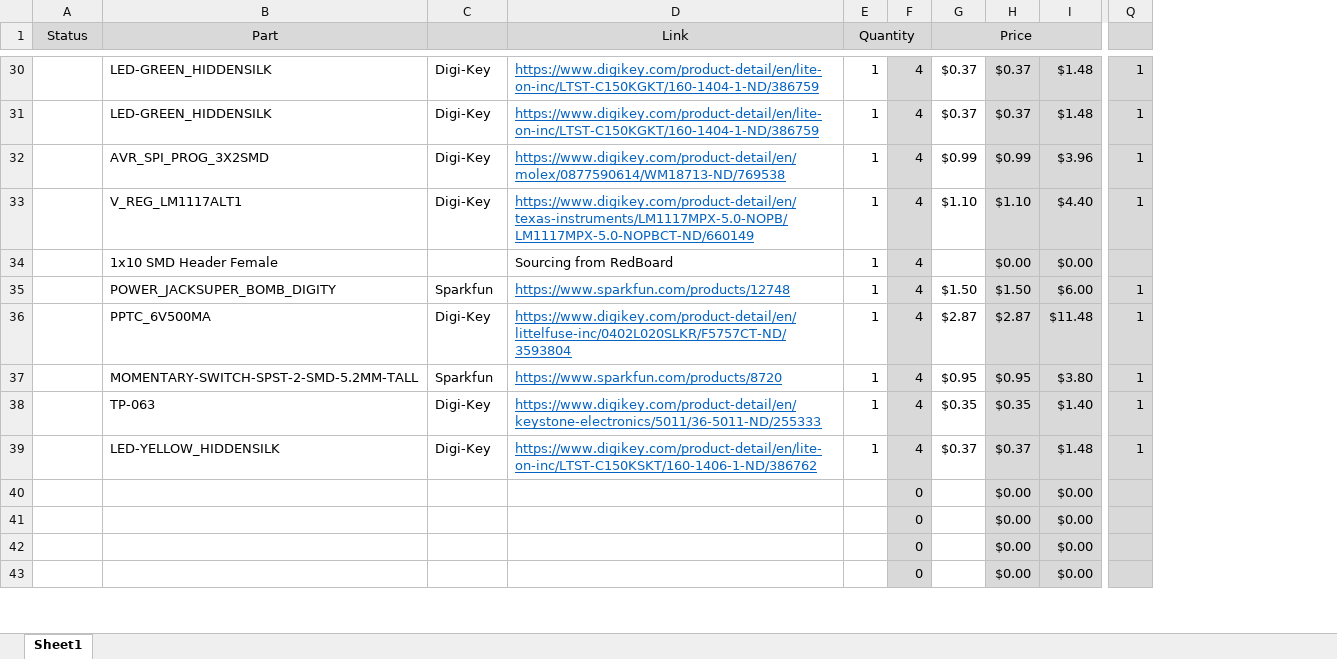
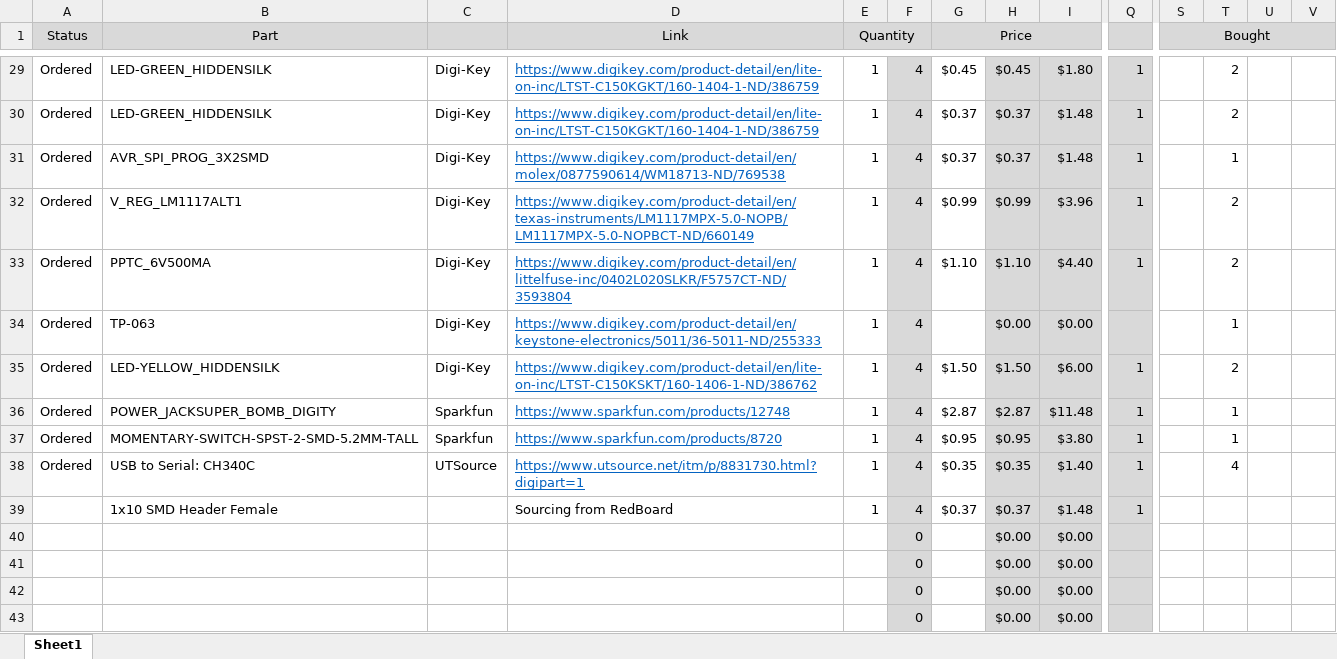
Before and after one commit to liujiaq1/ECE411, an Excel workbook: Parts List.xlsx, sheet Sheet1, drawn as a sheet; only a part is shown, gaps mark what is left out; values as stored, in another font and other column widths than the file's, no borders; conditional formats not drawn; removed rows and columns are numbered as before the commit, all else as after; rows hold the shown columns only; the diff covers the shown part only; the diff names each change by its address in the sheet, - before the commit and + after, or states it on an @@ line.

Commit message:
Updated resonator source and added status column

```diff
--- a/Parts List.xlsx (sheet Sheet1)
+++ b/Parts List.xlsx (sheet Sheet1)
+column S (Bought), empty
+column T, rows 29-32: 2 | 2 | 1 | 2; row 34: 1; rows 36-38: 1 | 1 | 4
+column U, empty
+column V, empty
-A29:A32 (Status): (empty)
+A29:A32 (Status): Ordered
-G29 (Price): $0.37
+G29 (Price): $0.45
-H29: $0.37
+H29: $0.45
-I29: $1.48
+I29: $1.80
-G31 (Price): $0.99
+G31 (Price): $0.37
-H31: $0.99
+H31: $0.37
-I31: $3.96
+I31: $1.48
-G32 (Price): $1.10
+G32 (Price): $0.99
-H32: $1.10
+H32: $0.99
-I32: $4.40
+I32: $3.96
+row 33: Ordered | PPTC_6V500MA | Digi-Key | https://www.digikey.com/product-detail/en/littelfuse-inc/0402L020SLKR/F5757CT-ND/3593804 | 1 | 4 | $1.10 | $1.10 | $4.40 | 1 |  | 2
-A34 (Status): (empty)
+A34 (Status): Ordered
-B34 (Part): 1x10 SMD Header Female
+B34 (Part): TP-063
-C34: (empty)
+C34: Digi-Key
-D34 (Link): Sourcing from RedBoard
+D34 (Link): https://www.digikey.com/product-detail/en/keystone-electronics/5011/36-5011-ND/255333
@@ D34 underline: off → on, text colour: black → #0563C1 @@
+row 35: Ordered | LED-YELLOW_HIDDENSILK | Digi-Key | https://www.digikey.com/product-detail/en/lite-on-inc/LTST-C150KSKT/160-1406-1-ND/386762 | 1 | 4 | $1.50 | $1.50 | $6.00 | 1 |  | 2
-A36 (Status): (empty)
+A36 (Status): Ordered
-G36 (Price): $1.50
+G36 (Price): $2.87
-H36: $1.50
+H36: $2.87
-I36: $6.00
+I36: $11.48
-row 36:  | PPTC_6V500MA | Digi-Key | https://www.digikey.com/product-detail/en/littelfuse-inc/0402L020SLKR/F5757CT-ND/3593804 | 1 | 4 | $2.87 | $2.87 | $11.48 | 1
-A37:A38 (Status): (empty)
+A37:A38 (Status): Ordered
-B38 (Part): TP-063
+B38 (Part): USB to Serial: CH340C
-C38: Digi-Key
+C38: UTSource
-D38 (Link): https://www.digikey.com/product-detail/en/keystone-electronics/5011/36-5011-ND/255333
+D38 (Link): https://www.utsource.net/itm/p/8831730.html?digipart=1
-B39 (Part): LED-YELLOW_HIDDENSILK
+B39 (Part): 1x10 SMD Header Female
-C39: Digi-Key
+C39: (empty)
-D39 (Link): https://www.digikey.com/product-detail/en/lite-on-inc/LTST-C150KSKT/160-1406-1-ND/386762
+D39 (Link): Sourcing from RedBoard
@@ D39 underline: on → off, text colour: #0563C1 → black @@
```
Also changed, not shown: 1 removed row and 25 edited cells elsewhere in this sheet, formulas that keep their value.
